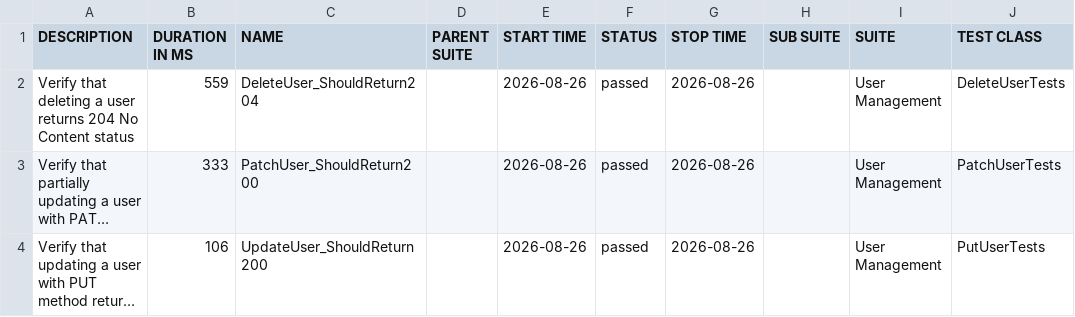
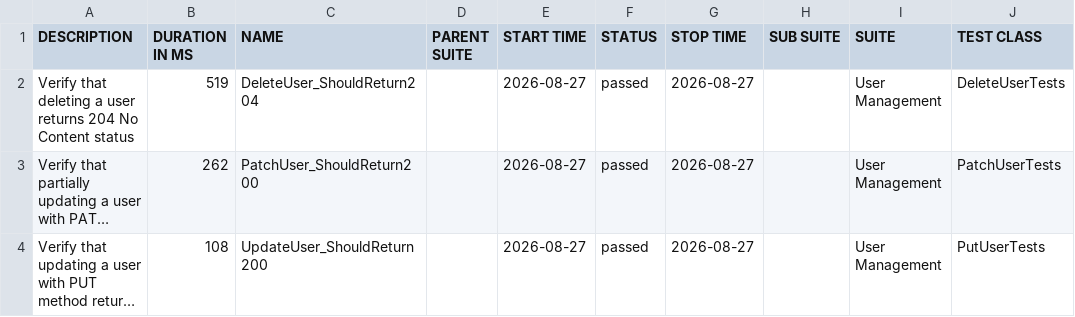
Before and after one commit to ITTVaidantGarg/Reqres-Api-GithubAction, a CSV file: regression/data/suites.csv, drawn as a sheet; only a part is shown; long unchanged cells end in …; the diff names each change by its address in the sheet, - before the commit and + after, or states it on an @@ line.

```diff
--- a/regression/data/suites.csv
+++ b/regression/data/suites.csv
-B2 (DURATION IN MS): 559
+B2 (DURATION IN MS): 519
-E2:E4 (START TIME): 2026-08-26
+E2:E4 (START TIME): 2026-08-27
-G2:G4 (STOP TIME): 2026-08-26
+G2:G4 (STOP TIME): 2026-08-27
-B3 (DURATION IN MS): 333
+B3 (DURATION IN MS): 262
-B4 (DURATION IN MS): 106
+B4 (DURATION IN MS): 108
```
Also changed, not shown: 24 other files.
